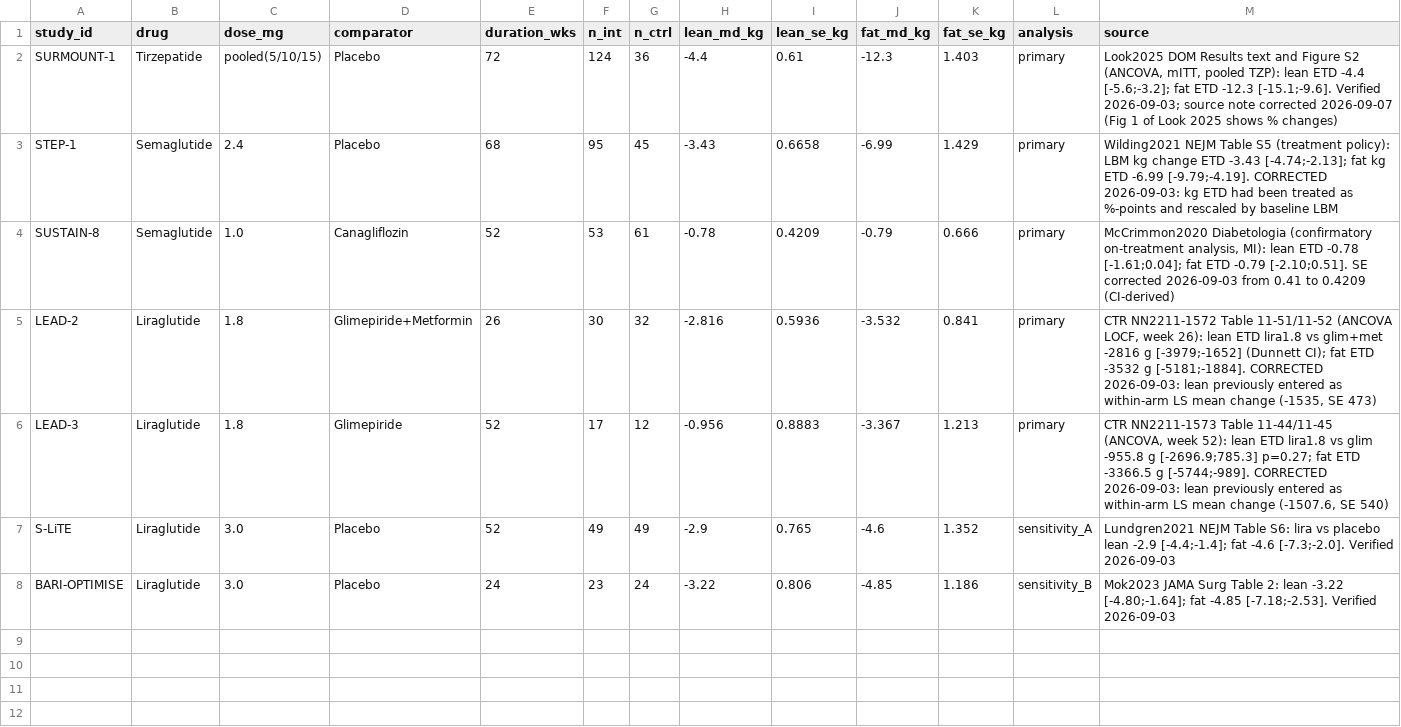
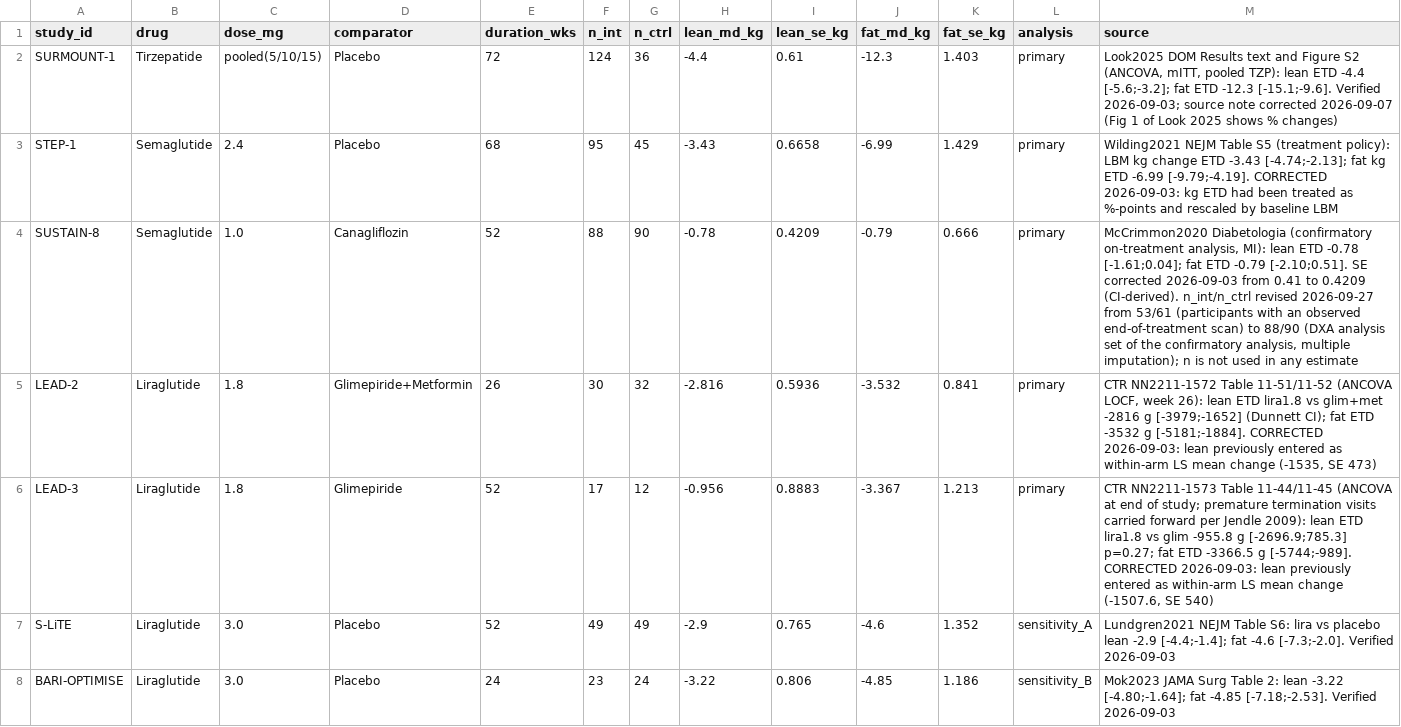
Before and after one commit to birkanalayci-dev/glp1-lbm-dxa-meta-analysis, a CSV file: data_raw.csv, drawn as a sheet.

Commit message:
v2.1: root files (README, CHANGELOG, data with SUSTAIN-8 n revision, v1.3 scripts, .zenodo.json)

```diff
--- a/data_raw.csv
+++ b/data_raw.csv
@@ -3,5 +3,5 @@ SURMOUNT-1,Tirzepatide,pooled(5/10/15),Placebo,72,124,36,-4.4,0.61,-12.3,1.403,p
 STEP-1,Semaglutide,2.4,Placebo,68,95,45,-3.43,0.6658,-6.99,1.429,primary,Wilding2021 NEJM Table S5 (treatment policy): LBM kg change ETD -3.43 [-4.74;-2.13]; fat kg ETD -6.99 [-9.79;-4.19]. CORRECTED 2026-09-03: kg ETD had been treated as %-points and rescaled by baseline LBM
-SUSTAIN-8,Semaglutide,1.0,Canagliflozin,52,53,61,-0.78,0.4209,-0.79,0.666,primary,"McCrimmon2020 Diabetologia (confirmatory on-treatment analysis, MI): lean ETD -0.78 [-1.61;0.04]; fat ETD -0.79 [-2.10;0.51]. SE corrected 2026-09-03 from 0.41 to 0.4209 (CI-derived)"
+SUSTAIN-8,Semaglutide,1.0,Canagliflozin,52,88,90,-0.78,0.4209,-0.79,0.666,primary,"McCrimmon2020 Diabetologia (confirmatory on-treatment analysis, MI): lean ETD -0.78 [-1.61;0.04]; fat ETD -0.79 [-2.10;0.51]. SE corrected 2026-09-03 from 0.41 to 0.4209 (CI-derived). n_int/n_ctrl revised 2026-09-27 from 53/61 (participants with an observed end-of-treatment scan) to 88/90 (DXA analysis set of the confirmatory analysis, multiple imputation); n is not used in any estimate"
 LEAD-2,Liraglutide,1.8,Glimepiride+Metformin,26,30,32,-2.816,0.5936,-3.532,0.841,primary,"CTR NN2211-1572 Table 11-51/11-52 (ANCOVA LOCF, week 26): lean ETD lira1.8 vs glim+met -2816 g [-3979;-1652] (Dunnett CI); fat ETD -3532 g [-5181;-1884]. CORRECTED 2026-09-03: lean previously entered as within-arm LS mean change (-1535, SE 473)"
-LEAD-3,Liraglutide,1.8,Glimepiride,52,17,12,-0.956,0.8883,-3.367,1.213,primary,"CTR NN2211-1573 Table 11-44/11-45 (ANCOVA, week 52): lean ETD lira1.8 vs glim -955.8 g [-2696.9;785.3] p=0.27; fat ETD -3366.5 g [-5744;-989]. CORRECTED 2026-09-03: lean previously entered as within-arm LS mean change (-1507.6, SE 540)"
+LEAD-3,Liraglutide,1.8,Glimepiride,52,17,12,-0.956,0.8883,-3.367,1.213,primary,"CTR NN2211-1573 Table 11-44/11-45 (ANCOVA at end of study; premature termination visits carried forward per Jendle 2009): lean ETD lira1.8 vs glim -955.8 g [-2696.9;785.3] p=0.27; fat ETD -3366.5 g [-5744;-989]. CORRECTED 2026-09-03: lean previously entered as within-arm LS mean change (-1507.6, SE 540)"
 S-LiTE,Liraglutide,3.0,Placebo,52,49,49,-2.9,0.765,-4.6,1.352,sensitivity_A,Lundgren2021 NEJM Table S6: lira vs placebo lean -2.9 [-4.4;-1.4]; fat -4.6 [-7.3;-2.0]. Verified 2026-09-03
```
Also changed, not shown: 6 other files.
